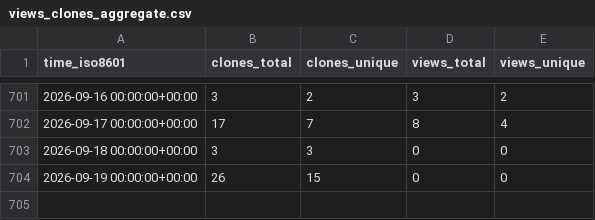
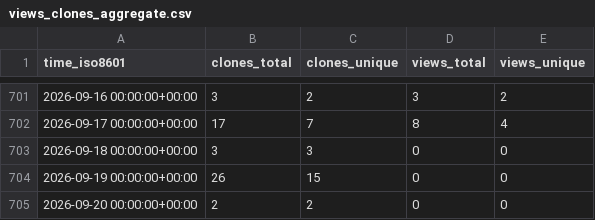
Before and after one commit to peff74/PIR_YX-358A, a CSV file: peff74/PIR_YX-358A/ghrs-data/views_clones_aggregate.csv, drawn as a sheet; only a part is shown, gaps mark what is left out; the diff names each change by its address in the sheet, - before the commit and + after, or states it on an @@ line.

```diff
--- a/peff74/PIR_YX-358A/ghrs-data/views_clones_aggregate.csv
+++ b/peff74/PIR_YX-358A/ghrs-data/views_clones_aggregate.csv
+row 705: 2026-09-20 00:00:00+00:00 | 2 | 2 | 0 | 0
```
Also changed, not shown: 1 other file.
